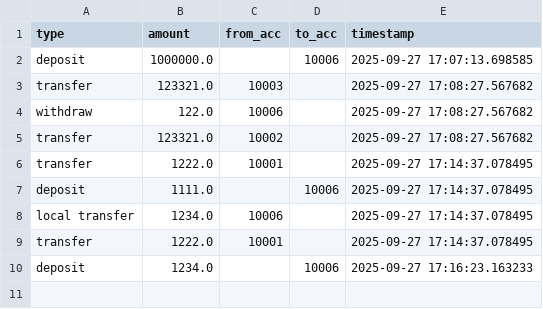
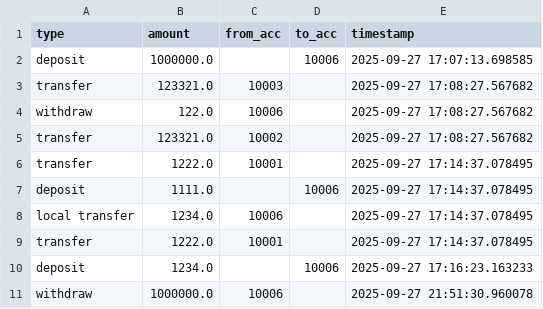
Before and after one commit to BasimNasserMu/banking-project, a CSV file: data/transactions.csv, drawn as a sheet; the diff names each change by its address in the sheet, - before the commit and + after, or states it on an @@ line.

```diff
--- a/data/transactions.csv
+++ b/data/transactions.csv
+row 11: withdraw | 1000000.0 | 10006 |  | 2025-09-27 21:51:30.960078
```
Also changed, not shown: data/bank.csv, 2 other files.
